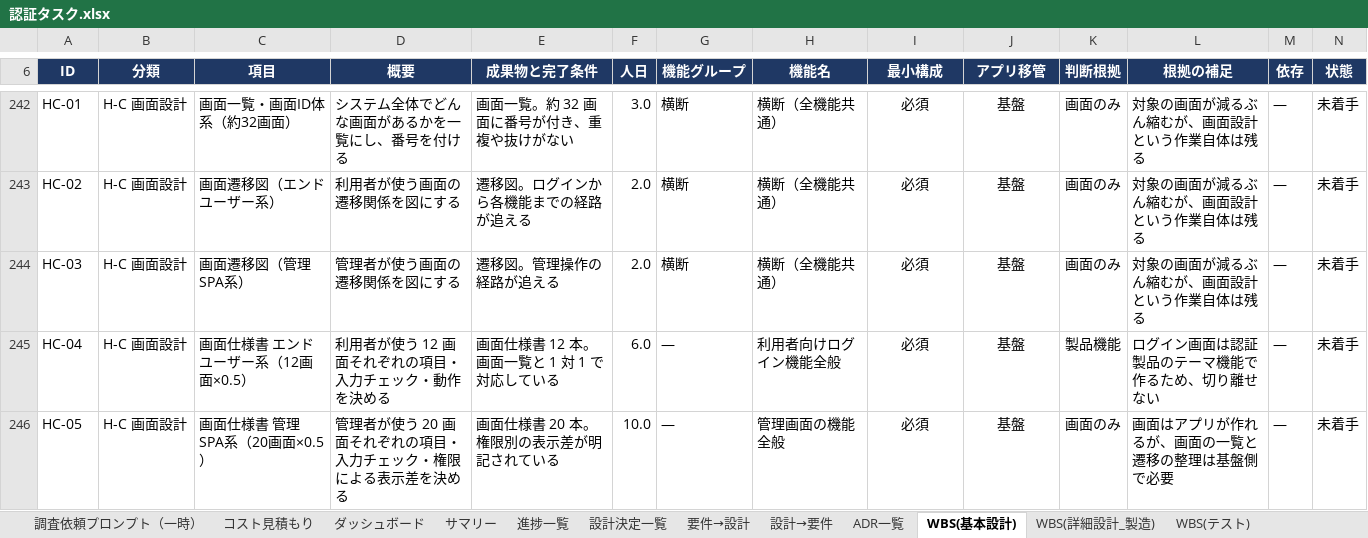
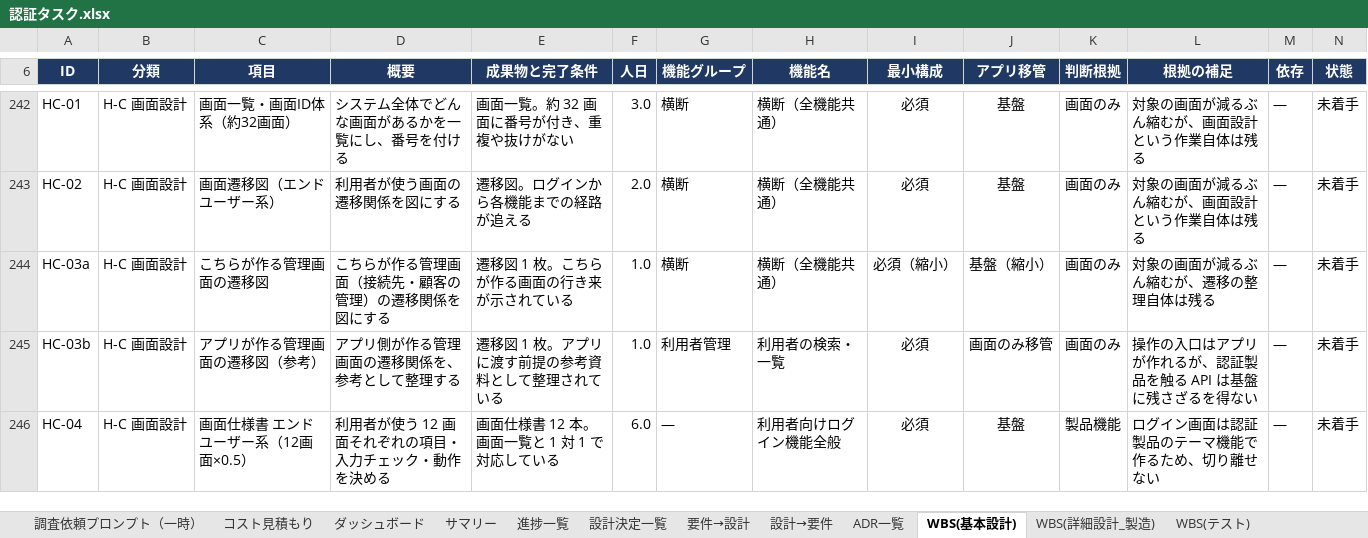
Before and after one commit to suepie/aws-atuh-poc, an Excel workbook: doc/excel/認証タスク.xlsx, sheet WBS(基本設計), drawn as a sheet; only a part is shown, gaps mark what is left out; values as stored, in another font and other column widths than the file's, no borders; conditional formats not drawn; removed rows and columns are numbered as before the commit, all else as after; rows hold the shown columns only; the diff covers the shown part only; the diff names each change by its address in the sheet, - before the commit and + after, or states it on an @@ line.

```diff
--- a/doc/excel/認証タスク.xlsx (sheet WBS(基本設計))
+++ b/doc/excel/認証タスク.xlsx (sheet WBS(基本設計))
-A244 (ID): HC-03
+A244 (ID): HC-03a
-C244 (項目): 画面遷移図（管理SPA系）
+C244 (項目): こちらが作る管理画面の遷移図
-D244 (概要): 管理者が使う画面の遷移関係を図にする
+D244 (概要): こちらが作る管理画面（接続先・顧客の管理）の遷移関係を図にする
-E244 (成果物と完了条件): 遷移図。管理操作の経路が追える
+E244 (成果物と完了条件): 遷移図 1 枚。こちらが作る画面の行き来が示されている
-F244 (人日): 2.0
+F244 (人日): 1.0
-I244 (最小構成): 必須
+I244 (最小構成): 必須（縮小）
-J244 (アプリ移管): 基盤
+J244 (アプリ移管): 基盤（縮小）
-L244 (根拠の補足): 対象の画面が減るぶん縮むが、画面設計という作業自体は残る
+L244 (根拠の補足): 対象の画面が減るぶん縮むが、遷移の整理自体は残る
+row 245: HC-03b | H-C 画面設計 | アプリが作る管理画面の遷移図（参考） | アプリ側が作る管理画面の遷移関係を、参考として整理する | 遷移図 1 枚。アプリに渡す前提の参考資料として整理されている | 1.0 | 利用者管理 | 利用者の検索・一覧 | 必須 | 画面のみ移管 | 画面のみ | 操作の入口はアプリが作れるが、認証製品を触る API は基盤に残さざるを得ない | — | 未着手
-row 246: HC-05 | H-C 画面設計 | 画面仕様書 管理SPA系（20画面×0.5） | 管理者が使う 20 画面それぞれの項目・入力チェック・権限による表示差を決める | 画面仕様書 20 本。権限別の表示差が明記されている | 10.0 | — | 管理画面の機能全般 | 必須 | 基盤 | 画面のみ | 画面はアプリが作れるが、画面の一覧と遷移の整理は基盤側で必要 | — | 未着手
```
Also changed, not shown: 18 added rows, 23 edited cells and cell formats elsewhere in this sheet, sheet サマリー, sheet ダッシュボード.
